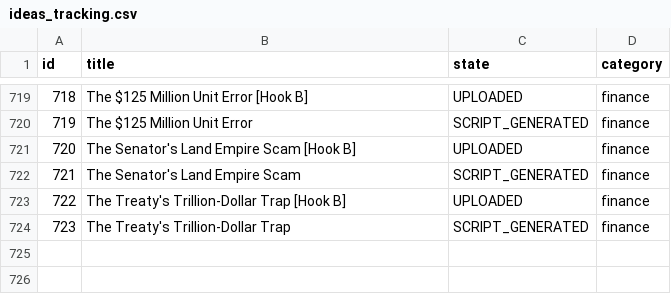
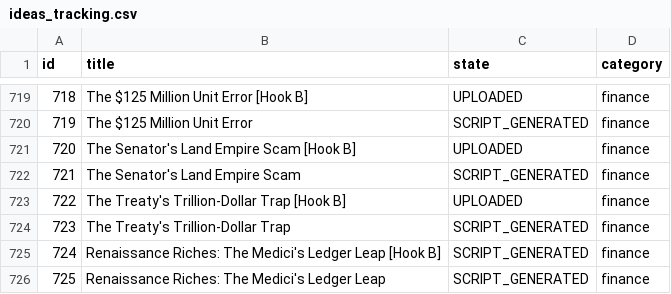
Before and after one commit to enigmaiq6-creator/Blowyourmind, a CSV file: flows/image_content_generator/tracking/ideas_tracking.csv, drawn as a sheet; only a part is shown, gaps mark what is left out.

```diff
--- a/flows/image_content_generator/tracking/ideas_tracking.csv
+++ b/flows/image_content_generator/tracking/ideas_tracking.csv
@@ -724 +724,3 @@ id,title,state,category
 723,The Treaty's Trillion-Dollar Trap,SCRIPT_GENERATED,finance
+724,Renaissance Riches: The Medici's Ledger Leap [Hook B],SCRIPT_GENERATED,finance
+725,Renaissance Riches: The Medici's Ledger Leap,SCRIPT_GENERATED,finance
```
Also changed, not shown: flows/image_content_generator/tracking/automated_posts_history.csv.
